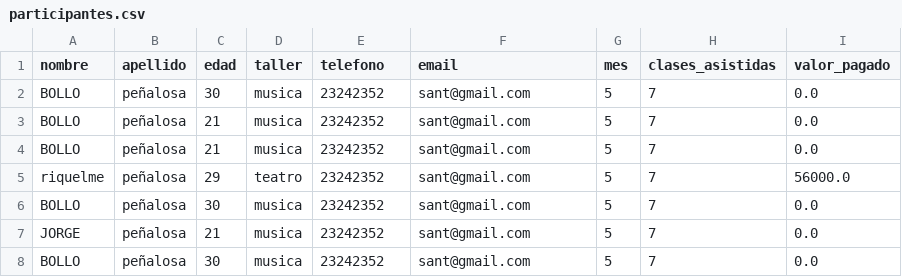
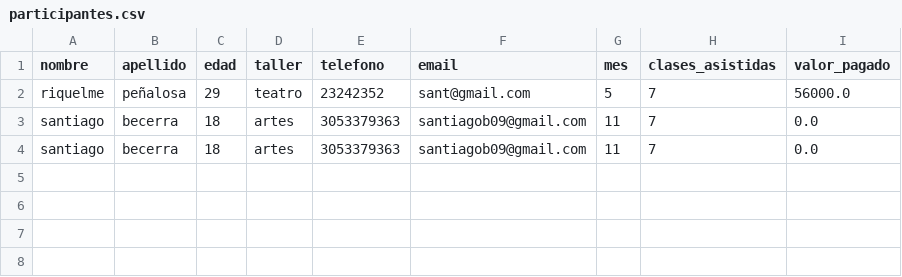
Before and after one commit to DanielAlxzBrand/ProyectoIntegradorFinal, a CSV file: app/datos/participantes.csv, drawn as a sheet.

```diff
--- a/app/datos/participantes.csv
+++ b/app/datos/participantes.csv
@@ -1,8 +1,4 @@
 nombre,apellido,edad,taller,telefono,email,mes,clases_asistidas,valor_pagado
-BOLLO,peñalosa,30,musica,23242352,sant@gmail.com,5,7,0.0
-BOLLO,peñalosa,21,musica,23242352,sant@gmail.com,5,7,0.0
-BOLLO,peñalosa,21,musica,23242352,sant@gmail.com,5,7,0.0
 riquelme,peñalosa,29,teatro,23242352,sant@gmail.com,5,7,56000.0
-BOLLO,peñalosa,30,musica,23242352,sant@gmail.com,5,7,0.0
-JORGE,peñalosa,21,musica,23242352,sant@gmail.com,5,7,0.0
-BOLLO,peñalosa,30,musica,23242352,sant@gmail.com,5,7,0.0
+santiago,becerra,18,artes,3053379363,santiagob09@gmail.com,11,7,0.0
+santiago,becerra,18,artes,3053379363,santiagob09@gmail.com,11,7,0.0
```
Also changed, not shown: 1 other file.
